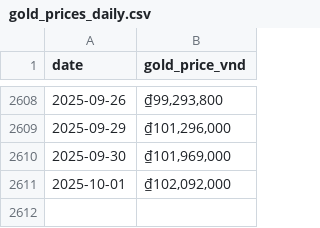
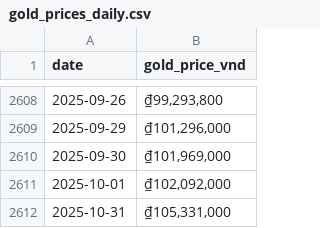
Before and after one commit to nanaaaiya/quanfin_final, a CSV file: data/gold_prices_daily.csv, drawn as a sheet; only a part is shown, gaps mark what is left out; the diff names each change by its address in the sheet, - before the commit and + after, or states it on an @@ line.

```diff
--- a/data/gold_prices_daily.csv
+++ b/data/gold_prices_daily.csv
+row 2612: 2025-10-31 | ₫105,331,000
```
Also changed, not shown: data/bond_yield_daily.csv, data/stock_index_daily.csv, 1 other file.
